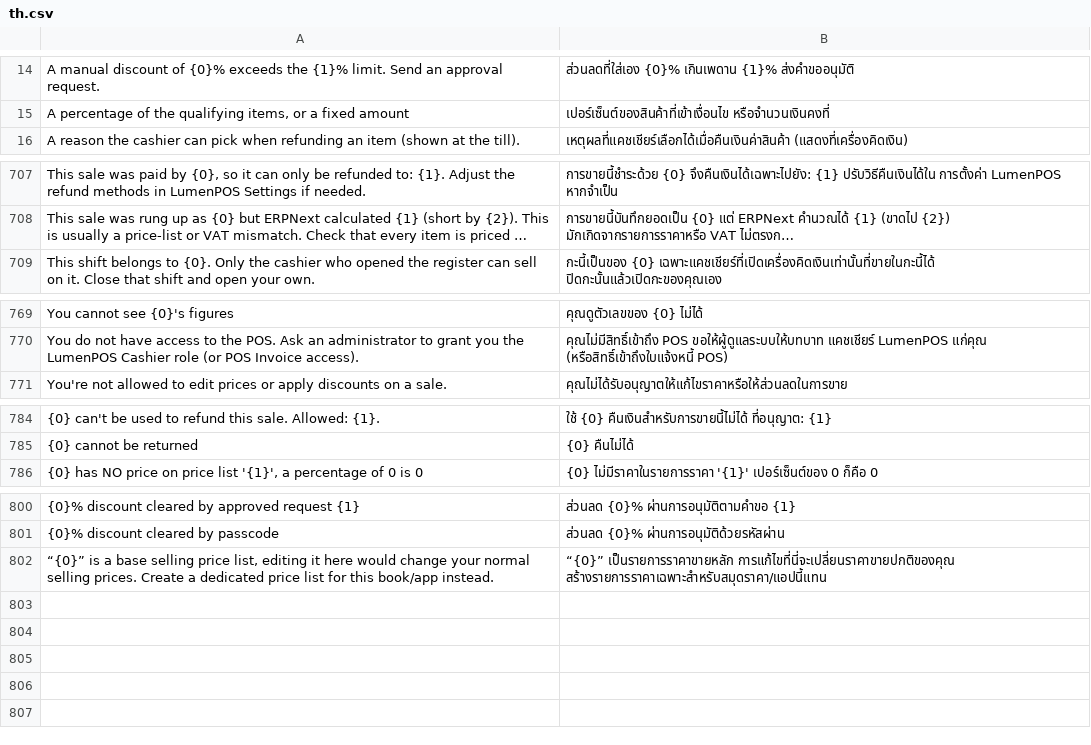
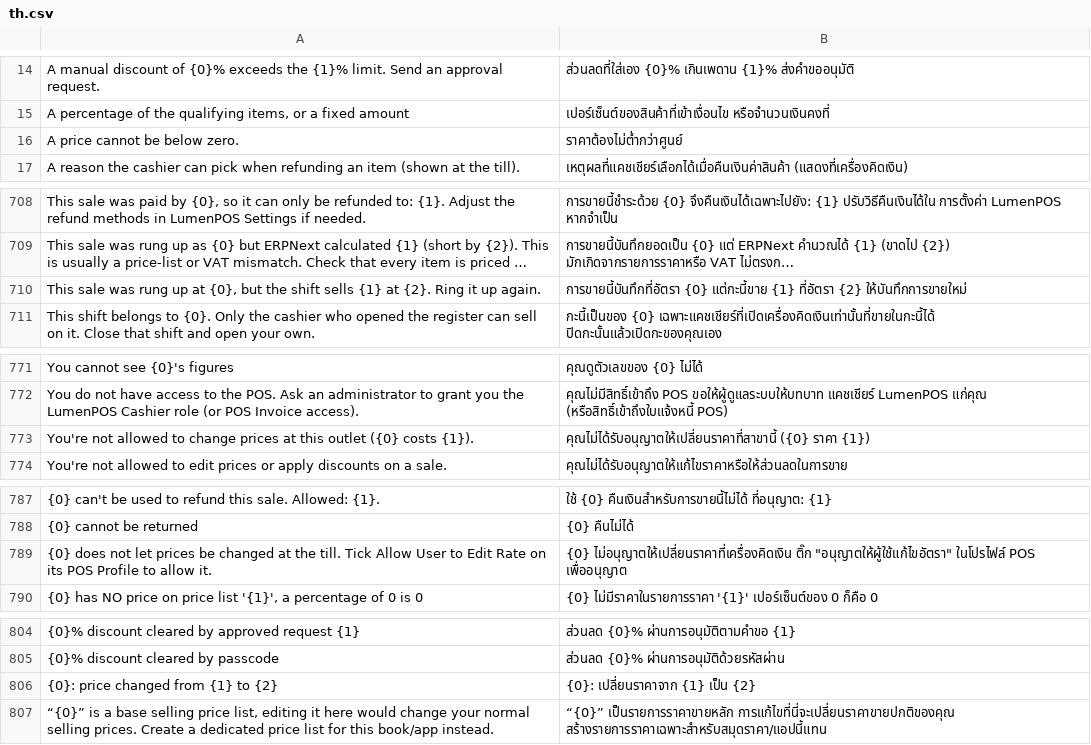
Before and after one commit to ma7mod7osam/LumenPOS, a CSV file: lumenpos/translations/th.csv, drawn as a sheet; only a part is shown, gaps mark what is left out; long unchanged cells end in …; the diff names each change by its address in the sheet, - before the commit and + after, or states it on an @@ line.

```diff
--- a/lumenpos/translations/th.csv
+++ b/lumenpos/translations/th.csv
+row 16: A price cannot be below zero. | ราคาต้องไม่ต่ำกว่าศูนย์
+row 710: This sale was rung up at {0}, but the shift sells {1} at {2}. Ring it up again. | การขายนี้บันทึกที่อัตรา {0} แต่กะนี้ขาย {1} ที่อัตรา {2} ให้บันทึกการขายใหม่
+row 773: You're not allowed to change prices at this outlet ({0} costs {1}). | คุณไม่ได้รับอนุญาตให้เปลี่ยนราคาที่สาขานี้ ({0} ราคา {1})
+row 789: {0} does not let prices be changed at the till. Tick Allow User to Edit Rate on its POS Profile to allow it. | {0} ไม่อนุญาตให้เปลี่ยนราคาที่เครื่องคิดเงิน ติ๊ก "อนุญาตให้ผู้ใช้แก้ไขอัตรา" ในโปรไฟล์ POS เพื่ออนุญาต
+row 806: {0}: price changed from {1} to {2} | {0}: เปลี่ยนราคาจาก {1} เป็น {2}
```
Also changed, not shown: lumenpos/translations/ar.csv, lumenpos/translations/de.csv, 43 other files.
